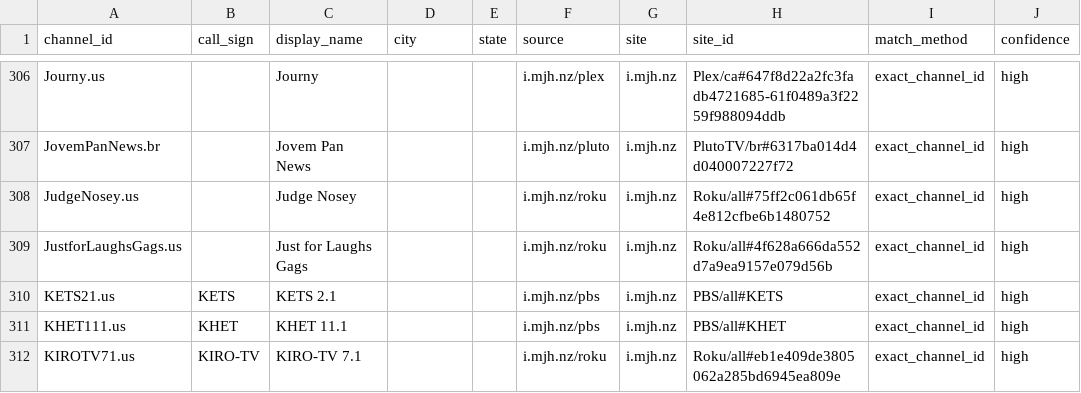
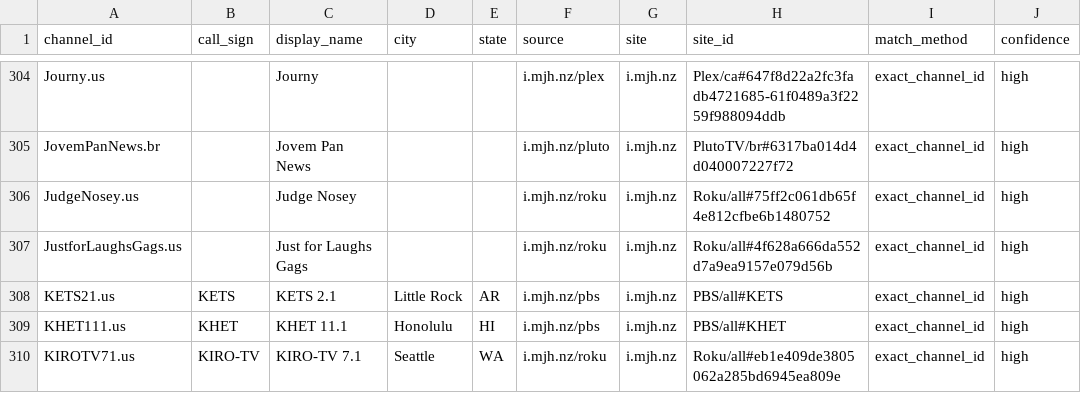
Before and after one commit to 7000premiumchannels/android-tv-guru-playlists, a CSV file: reports/epg-matches.csv, drawn as a sheet; only a part is shown, gaps mark what is left out; addresses are those after the commit; the diff covers the shown part only; the diff names each change by its address in the sheet, - before the commit and + after, or states it on an @@ line.

```diff
--- a/reports/epg-matches.csv
+++ b/reports/epg-matches.csv
-D308 (city): (empty)
+D308 (city): Little Rock
-E308 (state): (empty)
+E308 (state): AR
-D309 (city): (empty)
+D309 (city): Honolulu
-E309 (state): (empty)
+E309 (state): HI
-D310 (city): (empty)
+D310 (city): Seattle
-E310 (state): (empty)
+E310 (state): WA
```
Also changed, not shown: 14 removed rows and 20 edited cells elsewhere in this file, reports/epg-unmatched.csv, 6 other files.
